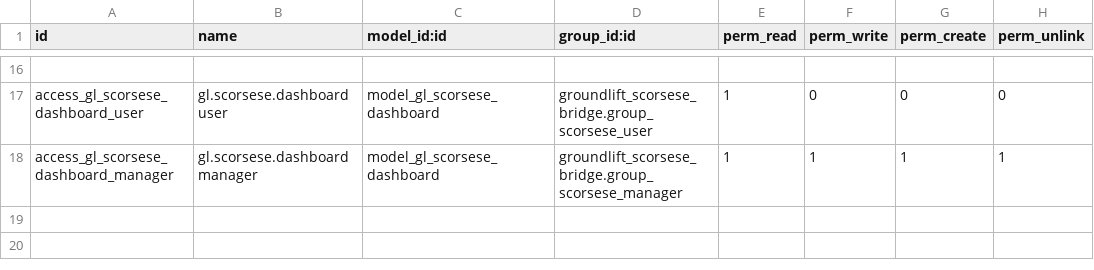
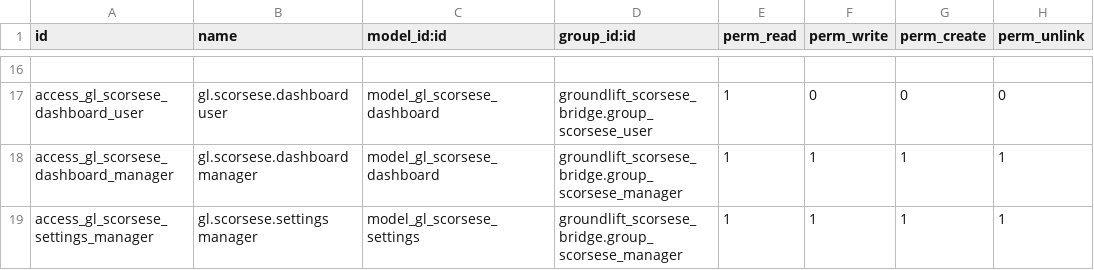
Before and after one commit to GroundliftMediaGmbH/odoo, a CSV file: groundlift_scorsese_bridge/security/ir.model.access.csv, drawn as a sheet; only a part is shown, gaps mark what is left out; the diff names each change by its address in the sheet, - before the commit and + after, or states it on an @@ line.

```diff
--- a/groundlift_scorsese_bridge/security/ir.model.access.csv
+++ b/groundlift_scorsese_bridge/security/ir.model.access.csv
+row 19: access_gl_scorsese_settings_manager | gl.scorsese.settings manager | model_gl_scorsese_settings | groundlift_scorsese_bridge.group_scorsese_manager | 1 | 1 | 1 | 1
```
Also changed, not shown: 6 other files.
